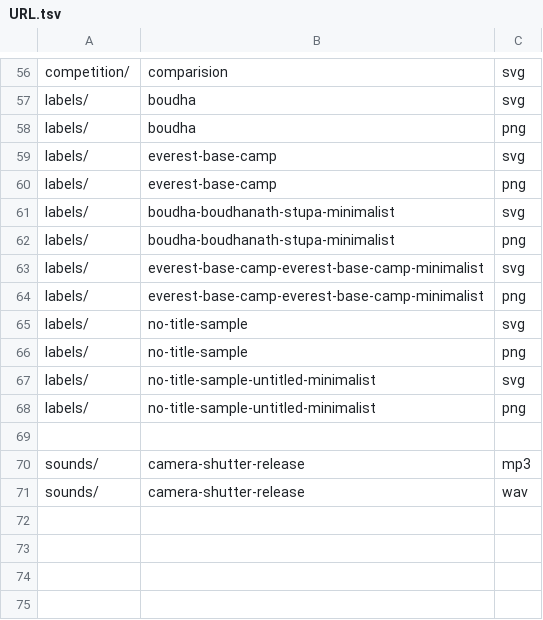
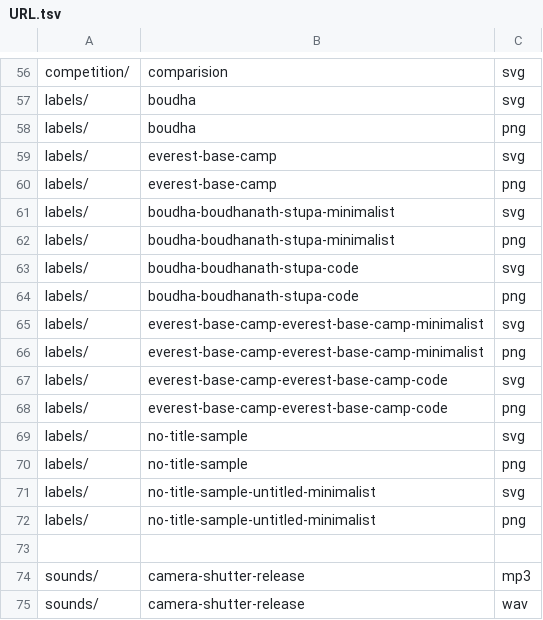
Before and after one commit to wolo-code/web-site, a TSV file: Config/URL.tsv, drawn as a sheet; only a part is shown, gaps mark what is left out; the diff names each change by its address in the sheet, - before the commit and + after, or states it on an @@ line.

```diff
--- a/Config/URL.tsv
+++ b/Config/URL.tsv
+row 63: labels/ | boudha-boudhanath-stupa-code | svg
+row 64: labels/ | boudha-boudhanath-stupa-code | png
+row 67: labels/ | everest-base-camp-everest-base-camp-code | svg
+row 68: labels/ | everest-base-camp-everest-base-camp-code | png
```
Also changed, not shown: 28 other files.
